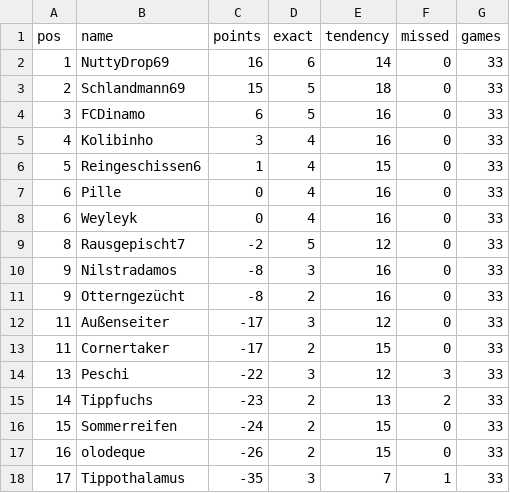
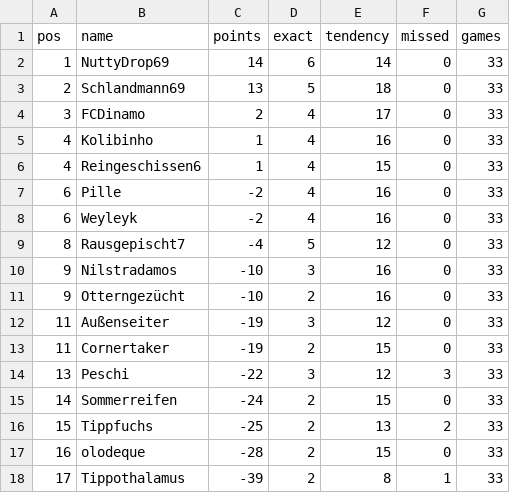
Before and after one commit to senickel/mexiko26-wertung, a CSV file: ranking.csv, drawn as a sheet.

Commit message:
update ranking

```diff
--- a/ranking.csv
+++ b/ranking.csv
@@ -1,18 +1,18 @@
 pos,name,points,exact,tendency,missed,games
-1,NuttyDrop69,16,6,14,0,33
-2,Schlandmann69,15,5,18,0,33
-3,FCDinamo,6,5,16,0,33
-4,Kolibinho,3,4,16,0,33
-5,Reingeschissen6,1,4,15,0,33
-6,Pille,0,4,16,0,33
-6,Weyleyk,0,4,16,0,33
-8,Rausgepischt7,-2,5,12,0,33
-9,Nilstradamos,-8,3,16,0,33
-9,Otterngezücht,-8,2,16,0,33
-11,Außenseiter,-17,3,12,0,33
-11,Cornertaker,-17,2,15,0,33
+1,NuttyDrop69,14,6,14,0,33
+2,Schlandmann69,13,5,18,0,33
+3,FCDinamo,2,4,17,0,33
+4,Kolibinho,1,4,16,0,33
+4,Reingeschissen6,1,4,15,0,33
+6,Pille,-2,4,16,0,33
+6,Weyleyk,-2,4,16,0,33
+8,Rausgepischt7,-4,5,12,0,33
+9,Nilstradamos,-10,3,16,0,33
+9,Otterngezücht,-10,2,16,0,33
+11,Außenseiter,-19,3,12,0,33
+11,Cornertaker,-19,2,15,0,33
 13,Peschi,-22,3,12,3,33
-14,Tippfuchs,-23,2,13,2,33
-15,Sommerreifen,-24,2,15,0,33
-16,olodeque,-26,2,15,0,33
-17,Tippothalamus,-35,3,7,1,33
+14,Sommerreifen,-24,2,15,0,33
+15,Tippfuchs,-25,2,13,2,33
+16,olodeque,-28,2,15,0,33
+17,Tippothalamus,-39,2,8,1,33
```
Also changed, not shown: 18 other files.
